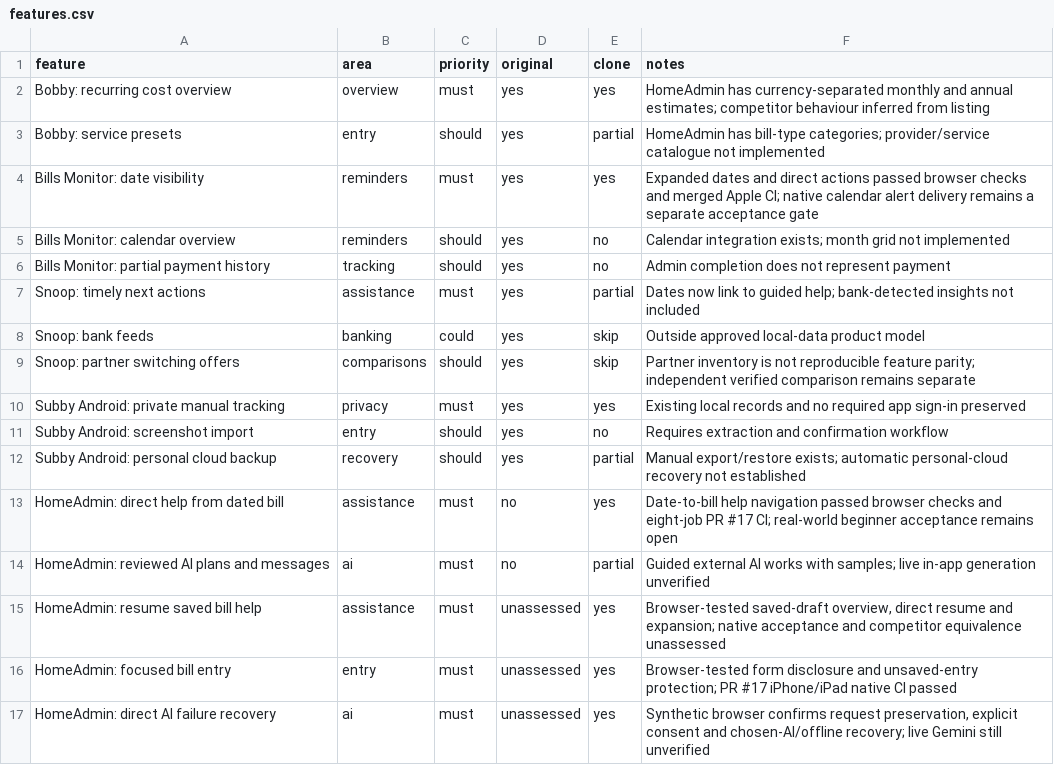
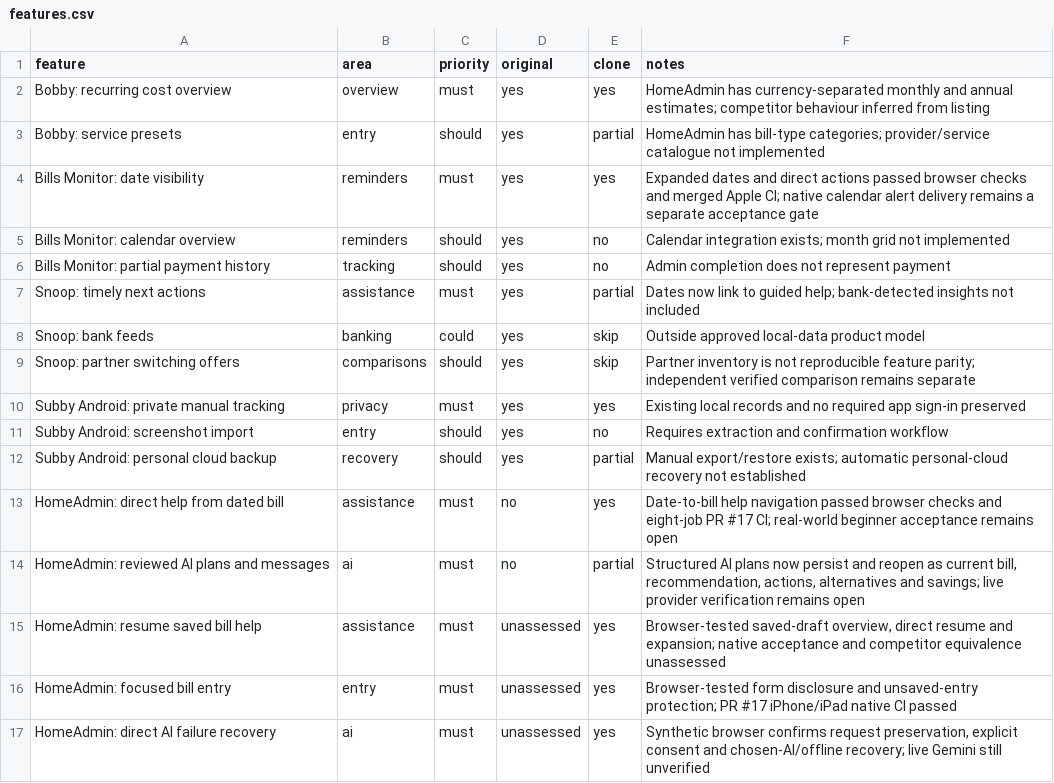
Before and after one commit to Tenaciousp/LifeAdmin-AI, a CSV file: lifeadmin_build/replica/features.csv, drawn as a sheet.

Commit message:
Build 6A: preserve structured AI results after saving (#34)
* Preserve structured AI results after saving

* Stabilize saved-result and iPad preview checks

* Diagnose saved result reload in CI

* Fix saved-result QA confirmation and stale status

```diff
--- a/lifeadmin_build/replica/features.csv
+++ b/lifeadmin_build/replica/features.csv
@@ -13,3 +13,3 @@ feature,area,priority,original,clone,notes
 "HomeAdmin: direct help from dated bill",assistance,must,no,yes,"Date-to-bill help navigation passed browser checks and eight-job PR #17 CI; real-world beginner acceptance remains open"
-"HomeAdmin: reviewed AI plans and messages",ai,must,no,partial,"Guided external AI works with samples; live in-app generation unverified"
+"HomeAdmin: reviewed AI plans and messages",ai,must,no,partial,"Structured AI plans now persist and reopen as current bill, recommendation, actions, alternatives and savings; live provider verification remains open"
 "HomeAdmin: resume saved bill help",assistance,must,unassessed,yes,"Browser-tested saved-draft overview, direct resume and expansion; native acceptance and competitor equivalence unassessed"
```
Also changed, not shown: 9 other files.
